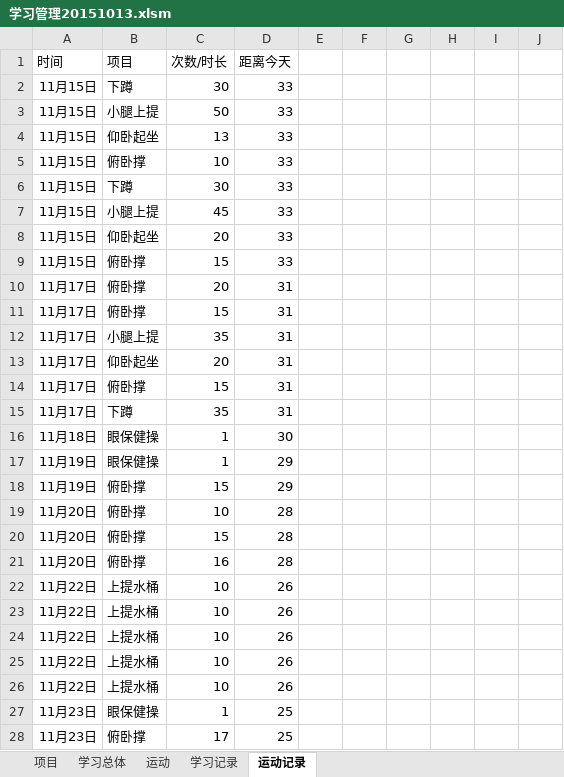
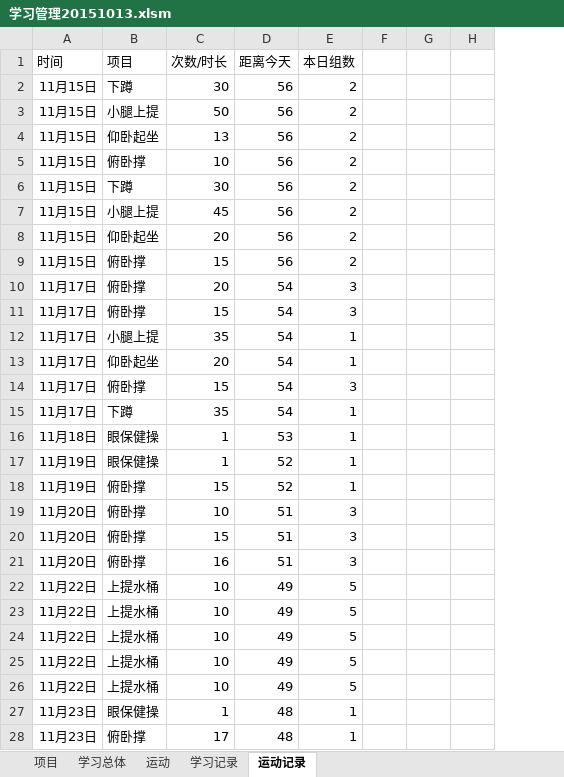
Before and after one commit to Andor-Z/My-Learning-Note, an Excel workbook: 学习管理20151013.xlsm, sheet 运动记录, drawn as a sheet; only a part is shown; values as stored, in another font and other column widths than the file's, no borders; table styles not drawn; removed rows and columns are numbered as before the commit, all else as after; the diff covers the shown part only; the diff names each change by its address in the sheet, - before the commit and + after, or states it on an @@ line.

```diff
--- a/学习管理20151013.xlsm (sheet 运动记录)
+++ b/学习管理20151013.xlsm (sheet 运动记录)
-column E, empty
+column E (本日组数), rows 2-28: 2 | 2 | 2 | 2 | 2 | 2 | 2 | 2 | 3 | 3 | 1 | 1 | 3 | 1 | 1 | 1 | 1 | 3 | 3 | 3 | 5 | 5 | 5 | 5 | 5 | 1 | 1
-column I, empty
-column J, empty
-D2:D9 (距离今天): 33
+D2:D9 (距离今天): 56
-D10:D15 (距离今天): 31
+D10:D15 (距离今天): 54
-D16 (距离今天): 30
+D16 (距离今天): 53
-D17:D18 (距离今天): 29
+D17:D18 (距离今天): 52
-D19:D21 (距离今天): 28
+D19:D21 (距离今天): 51
-D22:D26 (距离今天): 26
+D22:D26 (距离今天): 49
-D27:D28 (距离今天): 25
+D27:D28 (距离今天): 48
```
Also changed, not shown: 6 added rows and 52 edited cells elsewhere in this sheet, sheet 学习记录, sheet 项目, sheet 运动, sheet 学习总体, 6 other files.
